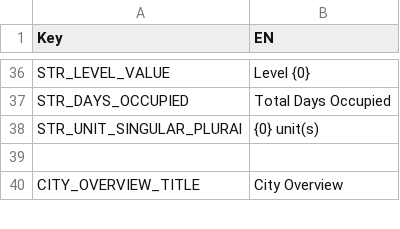
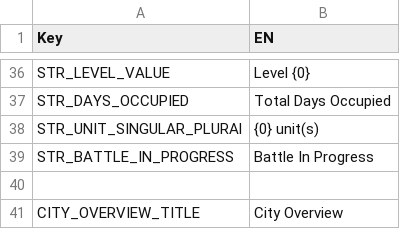
Before and after one commit to giulianob/tribalhero, a CSV file: conf/csv/lang.misc.csv, drawn as a sheet; only a part is shown, gaps mark what is left out.

```diff
--- a/conf/csv/lang.misc.csv
+++ b/conf/csv/lang.misc.csv
@@ -38,2 +38,3 @@ STR_DAYS_OCCUPIED,Total Days Occupied
 STR_UNIT_SINGULAR_PLURAl,{0} unit(s)
+STR_BATTLE_IN_PROGRESS,Battle In Progress
 ,
```
Also changed, not shown: 21 other files.
